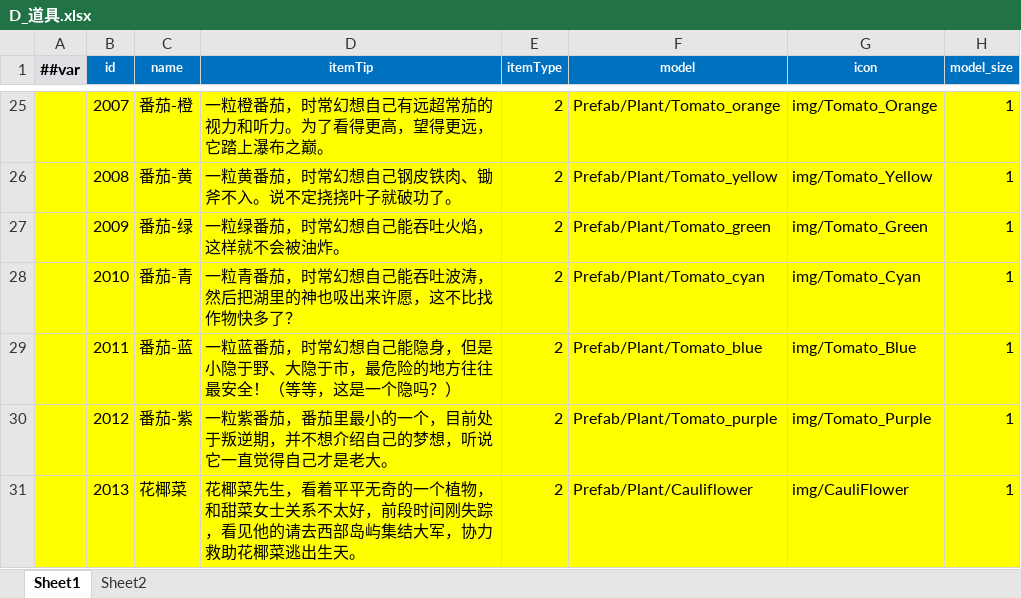
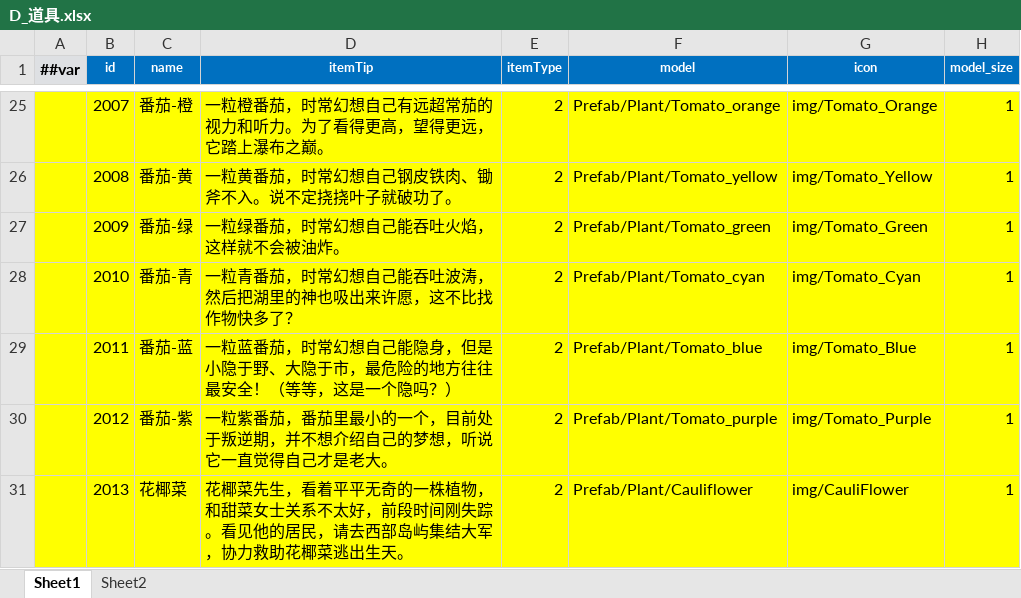
Before and after one commit to StevenTech-design/2025TTGJ, an Excel workbook: Tools/Luban/DataTables/Datas/D_道具.xlsx, sheet Sheet1, drawn as a sheet; only a part is shown, gaps mark what is left out; values as stored, in another font and other column widths than the file's, no borders; the diff covers the shown part only; the diff names each change by its address in the sheet, - before the commit and + after, or states it on an @@ line.

```diff
--- a/Tools/Luban/DataTables/Datas/D_道具.xlsx (sheet Sheet1)
+++ b/Tools/Luban/DataTables/Datas/D_道具.xlsx (sheet Sheet1)
-D31 (itemTip): …无奇的一个植物，和甜菜女士关系不太好，前段时间刚失踪，看见他的请去西部…
+D31 (itemTip): …无奇的一株植物，和甜菜女士关系不太好，前段时间刚失踪。看见他的居民，请去西部…
```
Also changed, not shown: 1 added row and 3 edited cells elsewhere in this sheet, 4 other files.
